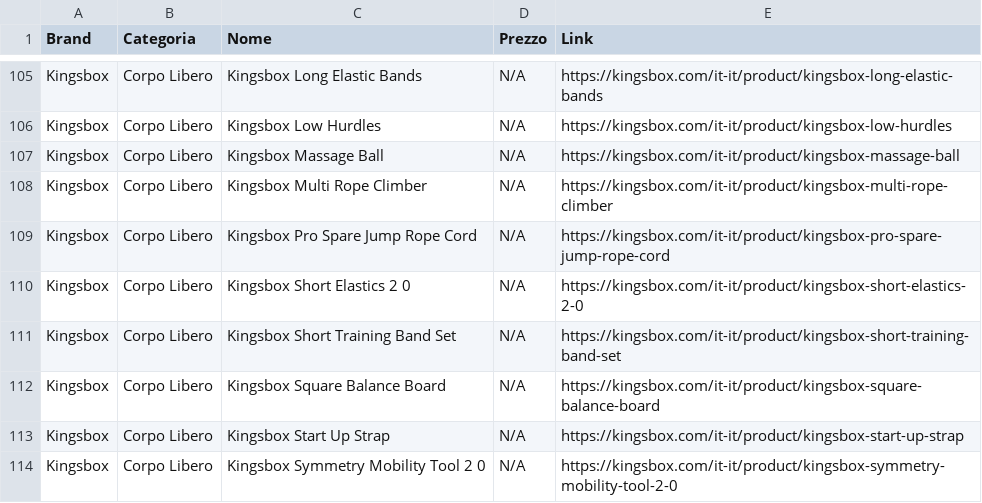
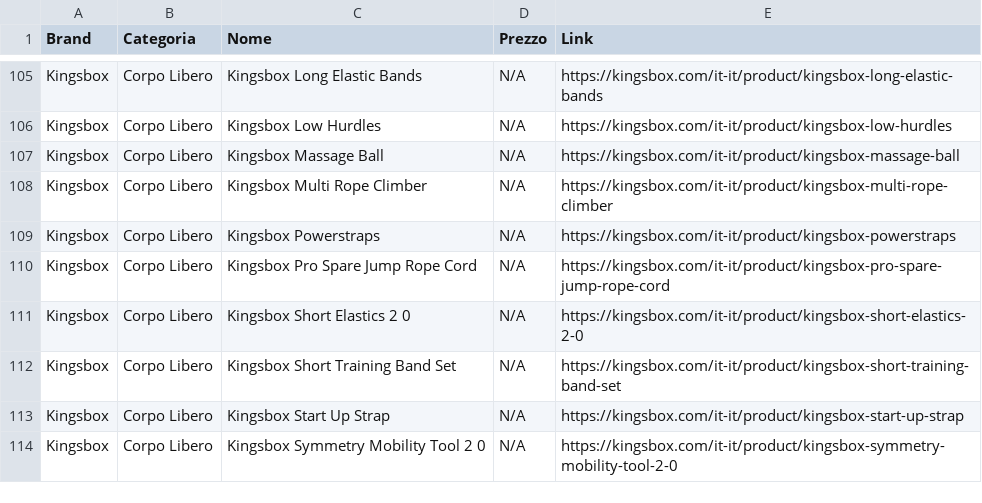
Before and after one commit to bruschettabrusca/Iron-Compare, a CSV file: prezzi.csv, drawn as a sheet; only a part is shown, gaps mark what is left out.

Commit message:
Aggiornamento prezzi automatico

```diff
--- a/prezzi.csv
+++ b/prezzi.csv
@@ -108,2 +108,3 @@ Kingsbox,Corpo Libero,Kingsbox Massage Ball,N/A,https://kingsbox.com/it-it/produ
 Kingsbox,Corpo Libero,Kingsbox Multi Rope Climber,N/A,https://kingsbox.com/it-it/product/kingsbox-multi-rope-climber
+Kingsbox,Corpo Libero,Kingsbox Powerstraps,N/A,https://kingsbox.com/it-it/product/kingsbox-powerstraps
 Kingsbox,Corpo Libero,Kingsbox Pro Spare Jump Rope Cord,N/A,https://kingsbox.com/it-it/product/kingsbox-pro-spare-jump-rope-cord
@@ -111,3 +112,2 @@ Kingsbox,Corpo Libero,Kingsbox Short Elastics 2 0,N/A,https://kingsbox.com/it-it
 Kingsbox,Corpo Libero,Kingsbox Short Training Band Set,N/A,https://kingsbox.com/it-it/product/kingsbox-short-training-band-set
-Kingsbox,Corpo Libero,Kingsbox Square Balance Board,N/A,https://kingsbox.com/it-it/product/kingsbox-square-balance-board
 Kingsbox,Corpo Libero,Kingsbox Start Up Strap,N/A,https://kingsbox.com/it-it/product/kingsbox-start-up-strap
```
